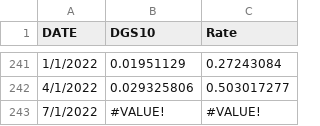
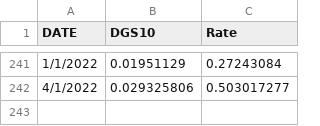
Before and after one commit to chriskelly/LifeFinances, a CSV file: data/historic_data/treasury_bond_quart_rate.csv, drawn as a sheet; only a part is shown, gaps mark what is left out.

```diff
--- a/data/historic_data/treasury_bond_quart_rate.csv
+++ b/data/historic_data/treasury_bond_quart_rate.csv
@@ -242,2 +242 @@ DATE,DGS10,Rate
 4/1/2022,0.029325806,0.503017277
-7/1/2022,#VALUE!,#VALUE!
```
Also changed, not shown: data/historic_data/SP500_month_P_D.csv, data/historic_data/home_price_quart_rate.csv, 5 other files.
